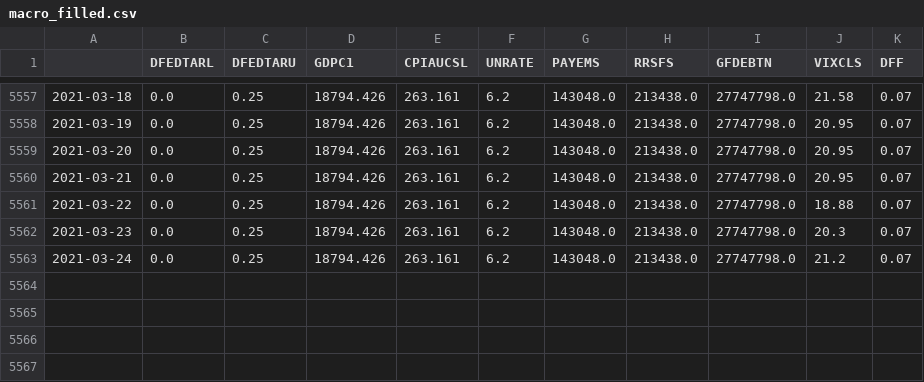
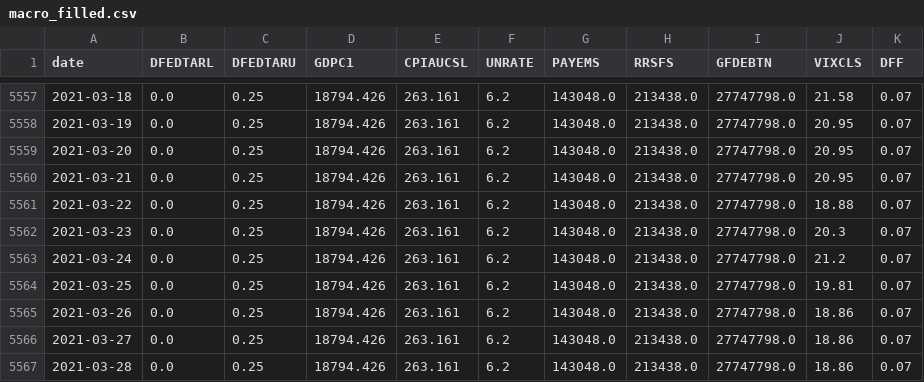
Before and after one commit to ErnestChng/bt4222-proj, a CSV file: data/macro/macro_filled.csv, drawn as a sheet; only a part is shown, gaps mark what is left out; the diff names each change by its address in the sheet, - before the commit and + after, or states it on an @@ line.

Commit message:
Refactored data scripts

```diff
--- a/data/macro/macro_filled.csv
+++ b/data/macro/macro_filled.csv
-A1: (empty)
+A1: date
+row 5564: 2021-03-25 | 0.0 | 0.25 | 18794.426 | 263.161 | 6.2 | 143048.0 | 213438.0 | 27747798.0 | 19.81 | 0.07
+row 5565: 2021-03-26 | 0.0 | 0.25 | 18794.426 | 263.161 | 6.2 | 143048.0 | 213438.0 | 27747798.0 | 18.86 | 0.07
+row 5566: 2021-03-27 | 0.0 | 0.25 | 18794.426 | 263.161 | 6.2 | 143048.0 | 213438.0 | 27747798.0 | 18.86 | 0.07
+row 5567: 2021-03-28 | 0.0 | 0.25 | 18794.426 | 263.161 | 6.2 | 143048.0 | 213438.0 | 27747798.0 | 18.86 | 0.07
```
Also changed, not shown: 8 other files.
